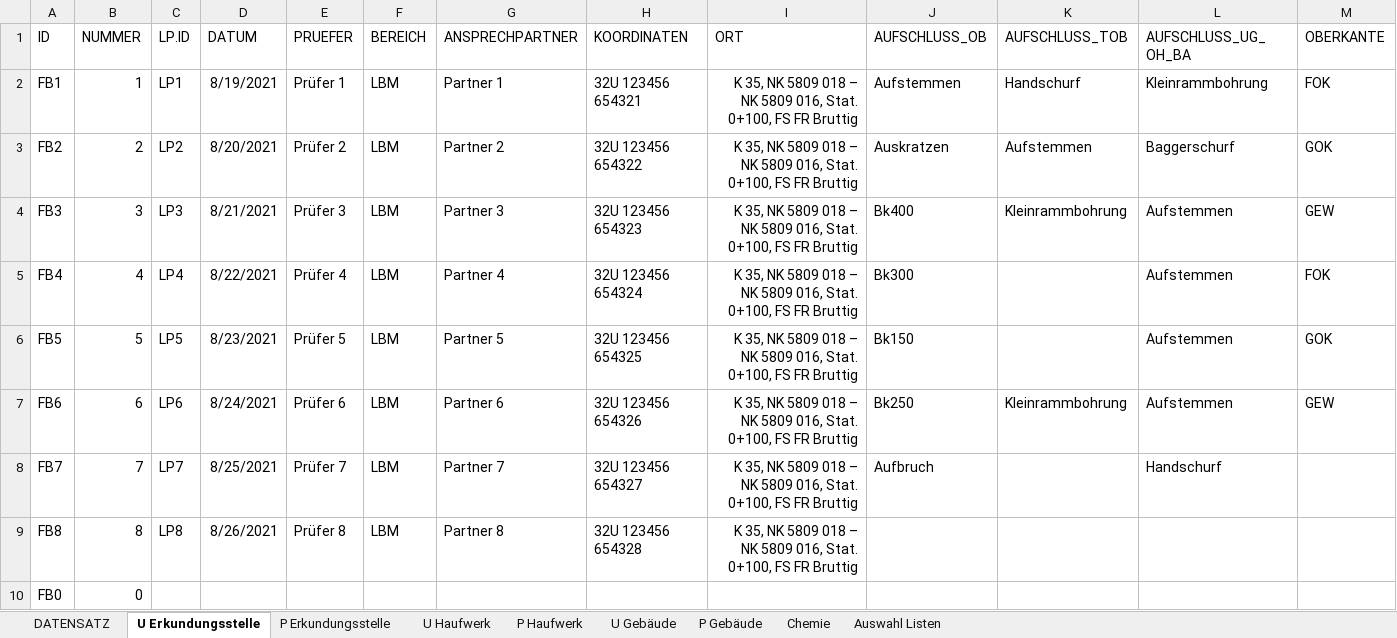
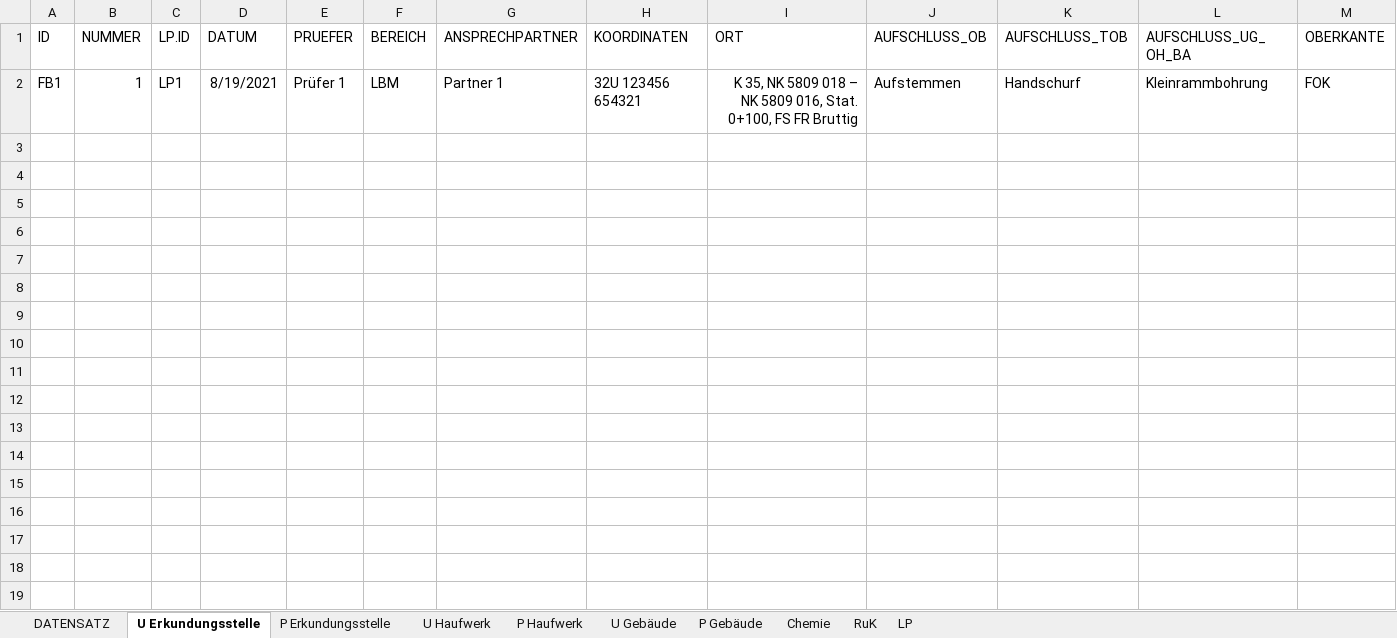
Before and after one commit to mkuenzl/sbt-generator, an Excel workbook: resources/datenbank-template.xlsx, sheet U Erkundungsstelle, drawn as a sheet; only a part is shown; values as stored, in another font and other column widths than the file's, no borders; table styles not drawn; rows hold the shown columns only; the diff names each change by its address in the sheet, - before the commit and + after, or states it on an @@ line.

```diff
--- a/resources/datenbank-template.xlsx (sheet U Erkundungsstelle)
+++ b/resources/datenbank-template.xlsx (sheet U Erkundungsstelle)
@@ sheet tab hidden: Auswahl Listen @@
@@ sheet tab unhidden: RuK @@
@@ sheet tab unhidden: LP @@
-row 3: FB2 | 2 | LP2 | 8/20/2021 | Prüfer 2 | LBM | Partner 2 | 32U 123456 654322 | K 35, NK 5809 018 – NK 5809 016, Stat. 0+100, FS FR Bruttig | Auskratzen | Aufstemmen | Baggerschurf | GOK
-row 4: FB3 | 3 | LP3 | 8/21/2021 | Prüfer 3 | LBM | Partner 3 | 32U 123456 654323 | K 35, NK 5809 018 – NK 5809 016, Stat. 0+100, FS FR Bruttig | Bk400 | Kleinrammbohrung | Aufstemmen | GEW
-row 5: FB4 | 4 | LP4 | 8/22/2021 | Prüfer 4 | LBM | Partner 4 | 32U 123456 654324 | K 35, NK 5809 018 – NK 5809 016, Stat. 0+100, FS FR Bruttig | Bk300 |  | Aufstemmen | FOK
-row 6: FB5 | 5 | LP5 | 8/23/2021 | Prüfer 5 | LBM | Partner 5 | 32U 123456 654325 | K 35, NK 5809 018 – NK 5809 016, Stat. 0+100, FS FR Bruttig | Bk150 |  | Aufstemmen | GOK
-row 7: FB6 | 6 | LP6 | 8/24/2021 | Prüfer 6 | LBM | Partner 6 | 32U 123456 654326 | K 35, NK 5809 018 – NK 5809 016, Stat. 0+100, FS FR Bruttig | Bk250 | Kleinrammbohrung | Aufstemmen | GEW
-row 8: FB7 | 7 | LP7 | 8/25/2021 | Prüfer 7 | LBM | Partner 7 | 32U 123456 654327 | K 35, NK 5809 018 – NK 5809 016, Stat. 0+100, FS FR Bruttig | Aufbruch |  | Handschurf
-row 9: FB8 | 8 | LP8 | 8/26/2021 | Prüfer 8 | LBM | Partner 8 | 32U 123456 654328 | K 35, NK 5809 018 – NK 5809 016, Stat. 0+100, FS FR Bruttig
-row 10: FB0 | 0
```
Also changed, not shown: sheet DATENSATZ, sheet P Erkundungsstelle, sheet P Gebäude, sheet U Gebäude, sheet P Haufwerk, sheet Chemie, 1 more sheet, hidden cells, 57 other files.
